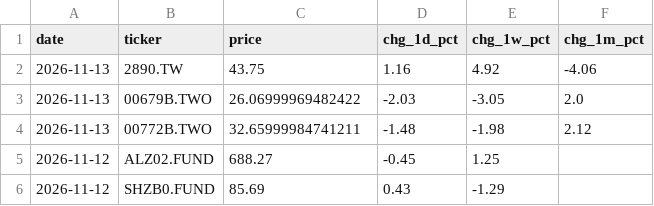
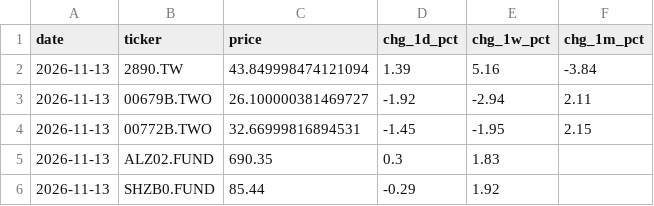
Before and after one commit to tsailikuang/tw-daily-price-fetch, a CSV file: daily_reports/prices_report_2026-11-13.csv, drawn as a sheet.

```diff
--- a/daily_reports/prices_report_2026-11-13.csv
+++ b/daily_reports/prices_report_2026-11-13.csv
@@ -1,6 +1,6 @@
 date,ticker,price,chg_1d_pct,chg_1w_pct,chg_1m_pct
-2026-11-13,2890.TW,43.75,1.16,4.92,-4.06
-2026-11-13,00679B.TWO,26.06999969482422,-2.03,-3.05,2.0
-2026-11-13,00772B.TWO,32.65999984741211,-1.48,-1.98,2.12
-2026-11-12,ALZ02.FUND,688.27,-0.45,1.25,
-2026-11-12,SHZB0.FUND,85.69,0.43,-1.29,
+2026-11-13,2890.TW,43.849998474121094,1.39,5.16,-3.84
+2026-11-13,00679B.TWO,26.100000381469727,-1.92,-2.94,2.11
+2026-11-13,00772B.TWO,32.66999816894531,-1.45,-1.95,2.15
+2026-11-13,ALZ02.FUND,690.35,0.3,1.83,
+2026-11-13,SHZB0.FUND,85.44,-0.29,1.92,
```
